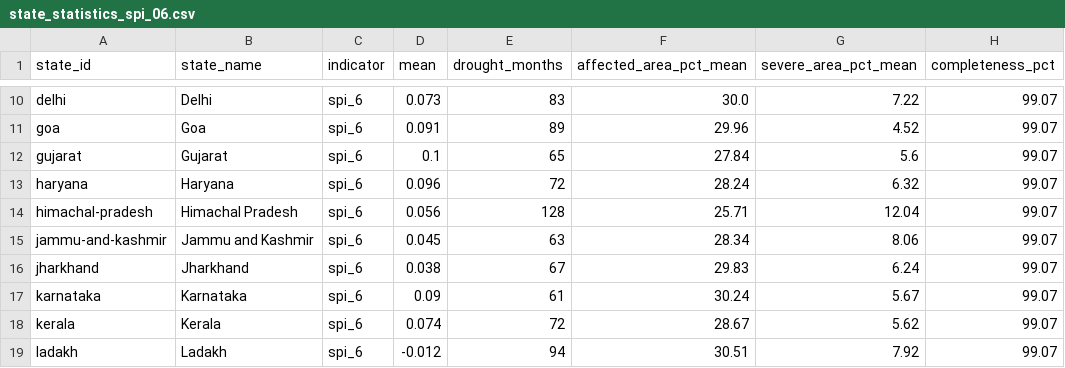
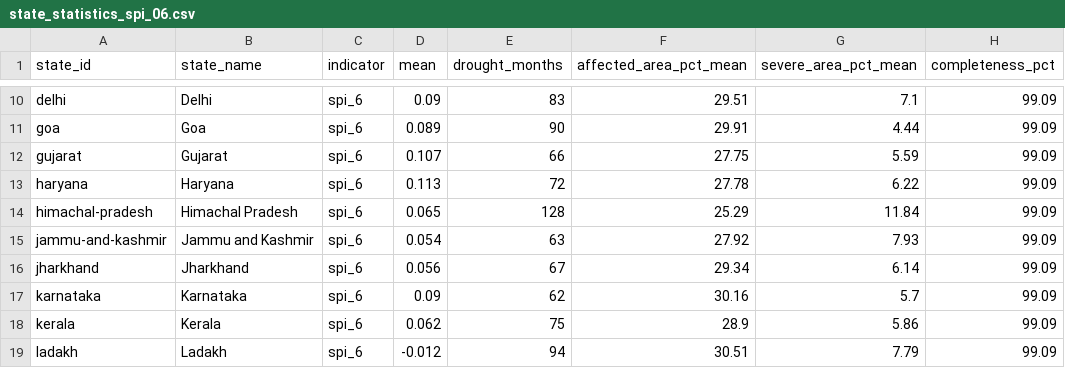
Before and after one commit to anixn/drought-intelligence-explorer, a CSV file: data/summaries/state_statistics_spi_06.csv, drawn as a sheet; only a part is shown, gaps mark what is left out; the diff covers the shown part only; the diff names each change by its address in the sheet, - before the commit and + after, or states it on an @@ line.

```diff
--- a/data/summaries/state_statistics_spi_06.csv
+++ b/data/summaries/state_statistics_spi_06.csv
-D10 (mean): 0.073
+D10 (mean): 0.09
-F10 (affected_area_pct_mean): 30.0
+F10 (affected_area_pct_mean): 29.51
-G10 (severe_area_pct_mean): 7.22
+G10 (severe_area_pct_mean): 7.1
-H10:H19 (completeness_pct): 99.07
+H10:H19 (completeness_pct): 99.09
-D11 (mean): 0.091
+D11 (mean): 0.089
-E11 (drought_months): 89
+E11 (drought_months): 90
-F11 (affected_area_pct_mean): 29.96
+F11 (affected_area_pct_mean): 29.91
-G11 (severe_area_pct_mean): 4.52
+G11 (severe_area_pct_mean): 4.44
-D12 (mean): 0.1
+D12 (mean): 0.107
-E12 (drought_months): 65
+E12 (drought_months): 66
-F12 (affected_area_pct_mean): 27.84
+F12 (affected_area_pct_mean): 27.75
-G12 (severe_area_pct_mean): 5.6
+G12 (severe_area_pct_mean): 5.59
-D13 (mean): 0.096
+D13 (mean): 0.113
-F13 (affected_area_pct_mean): 28.24
+F13 (affected_area_pct_mean): 27.78
-G13 (severe_area_pct_mean): 6.32
+G13 (severe_area_pct_mean): 6.22
-D14 (mean): 0.056
+D14 (mean): 0.065
-F14 (affected_area_pct_mean): 25.71
+F14 (affected_area_pct_mean): 25.29
-G14 (severe_area_pct_mean): 12.04
+G14 (severe_area_pct_mean): 11.84
-D15 (mean): 0.045
+D15 (mean): 0.054
-F15 (affected_area_pct_mean): 28.34
+F15 (affected_area_pct_mean): 27.92
-G15 (severe_area_pct_mean): 8.06
+G15 (severe_area_pct_mean): 7.93
-D16 (mean): 0.038
+D16 (mean): 0.056
-F16 (affected_area_pct_mean): 29.83
+F16 (affected_area_pct_mean): 29.34
-G16 (severe_area_pct_mean): 6.24
+G16 (severe_area_pct_mean): 6.14
-E17 (drought_months): 61
+E17 (drought_months): 62
-F17 (affected_area_pct_mean): 30.24
+F17 (affected_area_pct_mean): 30.16
-G17 (severe_area_pct_mean): 5.67
+G17 (severe_area_pct_mean): 5.7
-D18 (mean): 0.074
+D18 (mean): 0.062
-E18 (drought_months): 72
+E18 (drought_months): 75
-F18 (affected_area_pct_mean): 28.67
+F18 (affected_area_pct_mean): 28.9
-G18 (severe_area_pct_mean): 5.62
+G18 (severe_area_pct_mean): 5.86
-G19 (severe_area_pct_mean): 7.92
+G19 (severe_area_pct_mean): 7.79
```
Also changed, not shown: 114 edited cells elsewhere in this file, data/summaries/drought_events_spi_06.csv, 44 other files.
